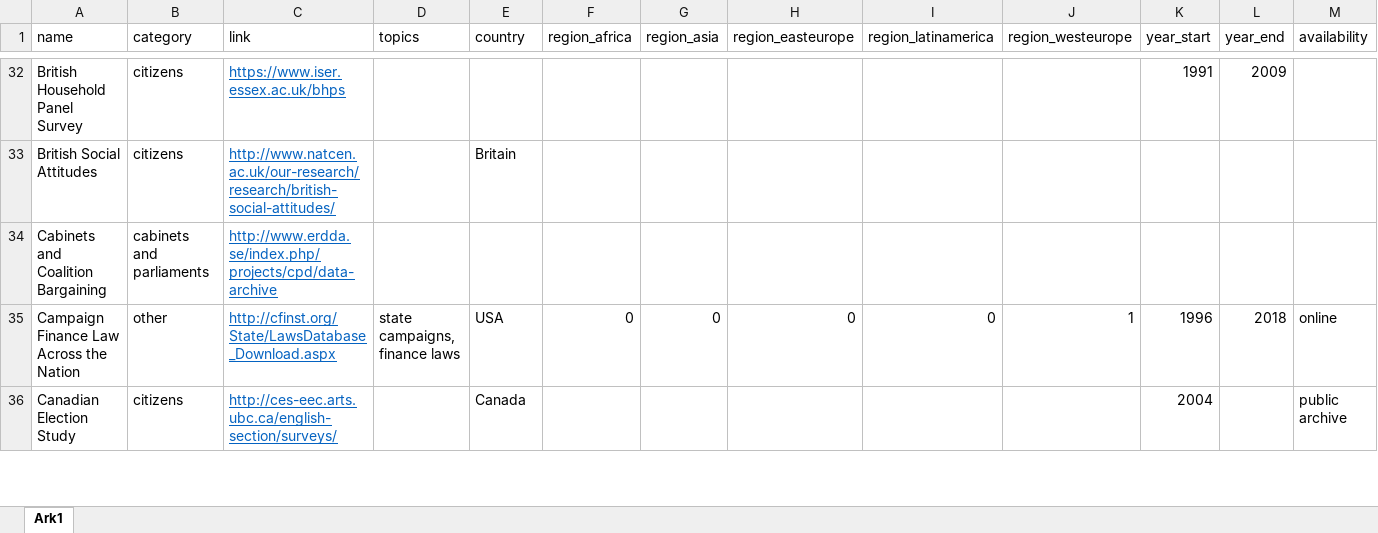
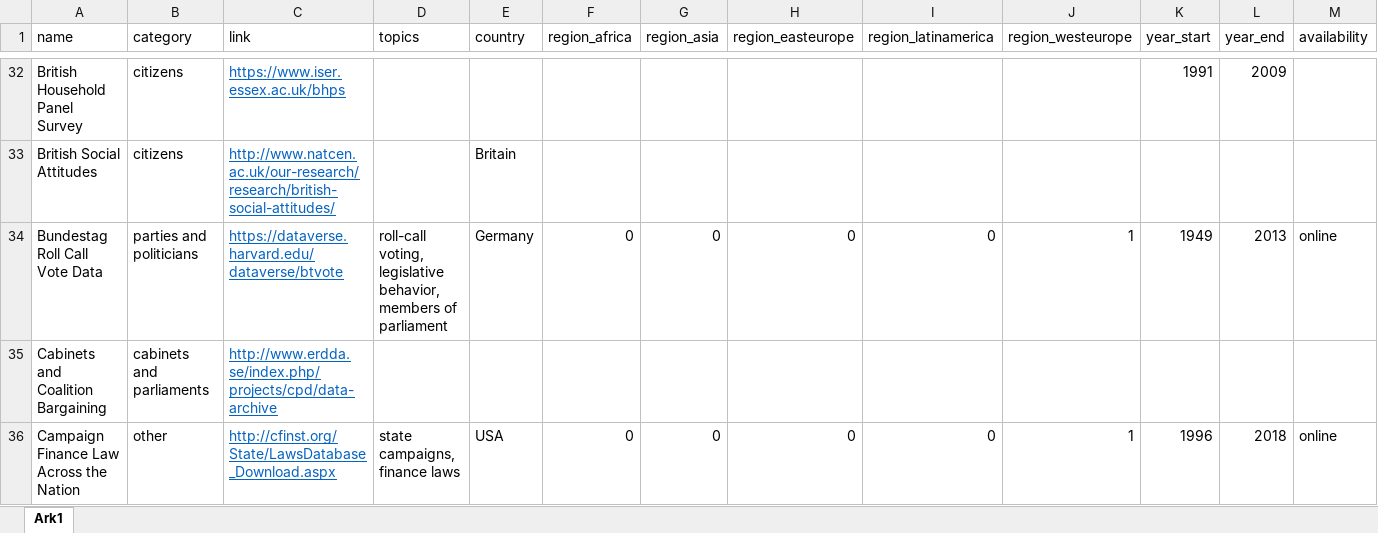
Before and after one commit to erikgahner/PolData, an Excel workbook: PolData.xlsx, sheet Ark1, drawn as a sheet; only a part is shown, gaps mark what is left out; the shorter side is filled out with more unchanged rows; values as stored, in another font and other column widths than the file's, no borders; rows hold the shown columns only; the diff names each change by its address in the sheet, - before the commit and + after, or states it on an @@ line.

Commit message:
add 'Bundestag Roll Call Vote Data'

```diff
--- a/PolData.xlsx (sheet Ark1)
+++ b/PolData.xlsx (sheet Ark1)
+row 34: Bundestag Roll Call Vote Data | parties and politicians | https://dataverse.harvard.edu/dataverse/btvote | roll-call voting, legislative behavior, members of parliament | Germany | 0 | 0 | 0 | 0 | 1 | 1949 | 2013 | online
```
Also changed, not shown: 4 other files.
